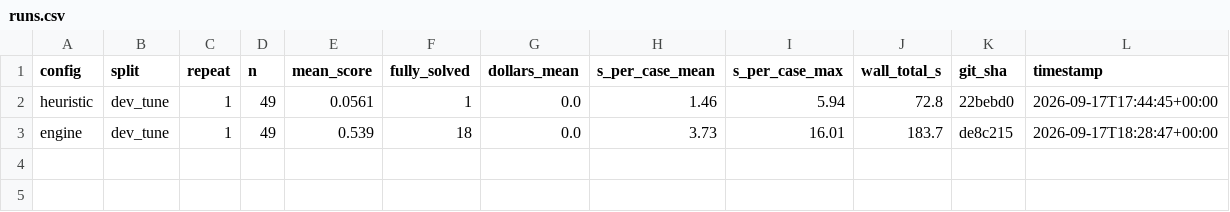
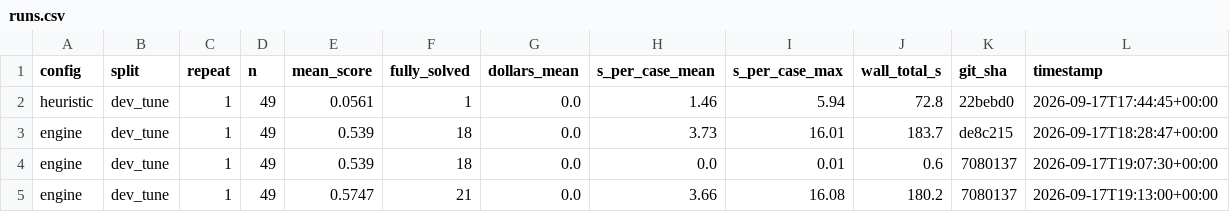
Before and after one commit to alaramartin/mantisgridhacks, a CSV file: eval/results/runs.csv, drawn as a sheet.

```diff
--- a/eval/results/runs.csv
+++ b/eval/results/runs.csv
@@ -3 +3,3 @@ heuristic,dev_tune,1,49,0.0561,1,0.0,1.46,5.94,72.8,22bebd0,2026-09-17T17:44:45+
 engine,dev_tune,1,49,0.539,18,0.0,3.73,16.01,183.7,de8c215,2026-09-17T18:28:47+00:00
+engine,dev_tune,1,49,0.539,18,0.0,0.0,0.01,0.6,7080137,2026-09-17T19:07:30+00:00
+engine,dev_tune,1,49,0.5747,21,0.0,3.66,16.08,180.2,7080137,2026-09-17T19:13:00+00:00
```
Also changed, not shown: eval/results/per_case.csv, 5 other files.
